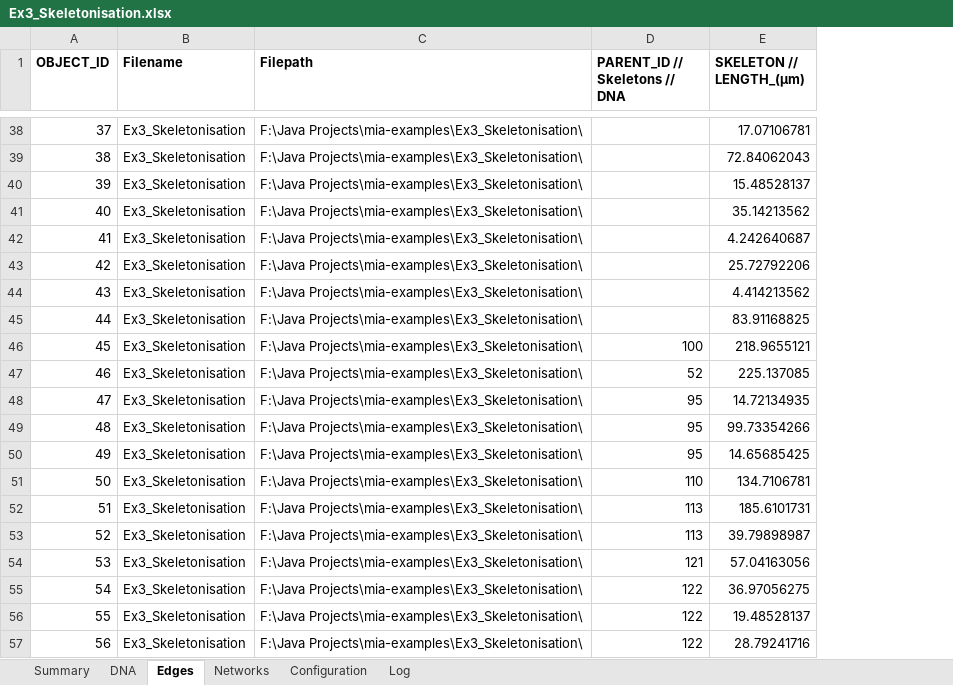
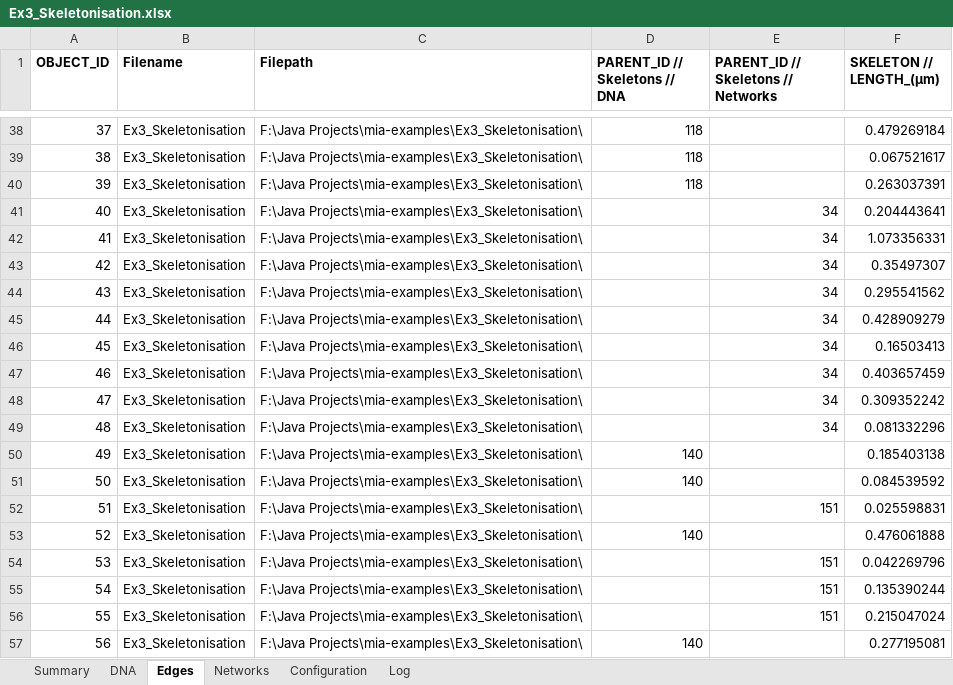
Before and after one commit to mianalysis/mia-examples, an Excel workbook: Ex3_Skeletonisation/Ex3_Skeletonisation.xlsx, sheet Edges, drawn as a sheet; only a part is shown, gaps mark what is left out; values as stored, in another font and other column widths than the file's, no borders; charts and pictures not drawn; addresses are those after the commit; the diff covers the shown part only; the diff names each change by its address in the sheet, - before the commit and + after, or states it on an @@ line.

```diff
--- a/Ex3_Skeletonisation/Ex3_Skeletonisation.xlsx (sheet Edges)
+++ b/Ex3_Skeletonisation/Ex3_Skeletonisation.xlsx (sheet Edges)
+column E, row 1: PARENT_ID // Skeletons // Networks; rows 41-56: 34 | 34 | 34 | 34 | 34 | 34 | 34 | 34 | 34 |  |  | 151 |  | 151 | 151 | 151
-D38:D40 (PARENT_ID // Skeletons // DNA): (empty)
+D38:D40 (PARENT_ID // Skeletons // DNA): 118
-F38 (SKELETON // LENGTH_(µm)): 17.07106781
+F38 (SKELETON // LENGTH_(µm)): 0.479269184
-F39 (SKELETON // LENGTH_(µm)): 72.84062043
+F39 (SKELETON // LENGTH_(µm)): 0.067521617
-F40 (SKELETON // LENGTH_(µm)): 15.48528137
+F40 (SKELETON // LENGTH_(µm)): 0.263037391
-F41 (SKELETON // LENGTH_(µm)): 35.14213562
+F41 (SKELETON // LENGTH_(µm)): 0.204443641
-F42 (SKELETON // LENGTH_(µm)): 4.242640687
+F42 (SKELETON // LENGTH_(µm)): 1.073356331
-F43 (SKELETON // LENGTH_(µm)): 25.72792206
+F43 (SKELETON // LENGTH_(µm)): 0.35497307
-F44 (SKELETON // LENGTH_(µm)): 4.414213562
+F44 (SKELETON // LENGTH_(µm)): 0.295541562
-F45 (SKELETON // LENGTH_(µm)): 83.91168825
+F45 (SKELETON // LENGTH_(µm)): 0.428909279
-D46 (PARENT_ID // Skeletons // DNA): 100
+D46 (PARENT_ID // Skeletons // DNA): (empty)
-F46 (SKELETON // LENGTH_(µm)): 218.9655121
+F46 (SKELETON // LENGTH_(µm)): 0.16503413
-D47 (PARENT_ID // Skeletons // DNA): 52
+D47 (PARENT_ID // Skeletons // DNA): (empty)
-F47 (SKELETON // LENGTH_(µm)): 225.137085
+F47 (SKELETON // LENGTH_(µm)): 0.403657459
-D48:D49 (PARENT_ID // Skeletons // DNA): 95
+D48:D49 (PARENT_ID // Skeletons // DNA): (empty)
-F48 (SKELETON // LENGTH_(µm)): 14.72134935
+F48 (SKELETON // LENGTH_(µm)): 0.309352242
-F49 (SKELETON // LENGTH_(µm)): 99.73354266
+F49 (SKELETON // LENGTH_(µm)): 0.081332296
-D50 (PARENT_ID // Skeletons // DNA): 95
+D50 (PARENT_ID // Skeletons // DNA): 140
-F50 (SKELETON // LENGTH_(µm)): 14.65685425
+F50 (SKELETON // LENGTH_(µm)): 0.185403138
-D51 (PARENT_ID // Skeletons // DNA): 110
+D51 (PARENT_ID // Skeletons // DNA): 140
-F51 (SKELETON // LENGTH_(µm)): 134.7106781
+F51 (SKELETON // LENGTH_(µm)): 0.084539592
-D52 (PARENT_ID // Skeletons // DNA): 113
+D52 (PARENT_ID // Skeletons // DNA): (empty)
-F52 (SKELETON // LENGTH_(µm)): 185.6101731
+F52 (SKELETON // LENGTH_(µm)): 0.025598831
-D53 (PARENT_ID // Skeletons // DNA): 113
+D53 (PARENT_ID // Skeletons // DNA): 140
-F53 (SKELETON // LENGTH_(µm)): 39.79898987
+F53 (SKELETON // LENGTH_(µm)): 0.476061888
-D54 (PARENT_ID // Skeletons // DNA): 121
+D54 (PARENT_ID // Skeletons // DNA): (empty)
-F54 (SKELETON // LENGTH_(µm)): 57.04163056
+F54 (SKELETON // LENGTH_(µm)): 0.042269796
-D55:D56 (PARENT_ID // Skeletons // DNA): 122
+D55:D56 (PARENT_ID // Skeletons // DNA): (empty)
-F55 (SKELETON // LENGTH_(µm)): 36.97056275
+F55 (SKELETON // LENGTH_(µm)): 0.135390244
-F56 (SKELETON // LENGTH_(µm)): 19.48528137
+F56 (SKELETON // LENGTH_(µm)): 0.215047024
-D57 (PARENT_ID // Skeletons // DNA): 122
+D57 (PARENT_ID // Skeletons // DNA): 140
-F57 (SKELETON // LENGTH_(µm)): 28.79241716
+F57 (SKELETON // LENGTH_(µm)): 0.277195081
```
Also changed, not shown: 223 edited cells elsewhere in this sheet, sheet DNA, sheet Summary, sheet Networks, sheet Configuration, 3 other files.
